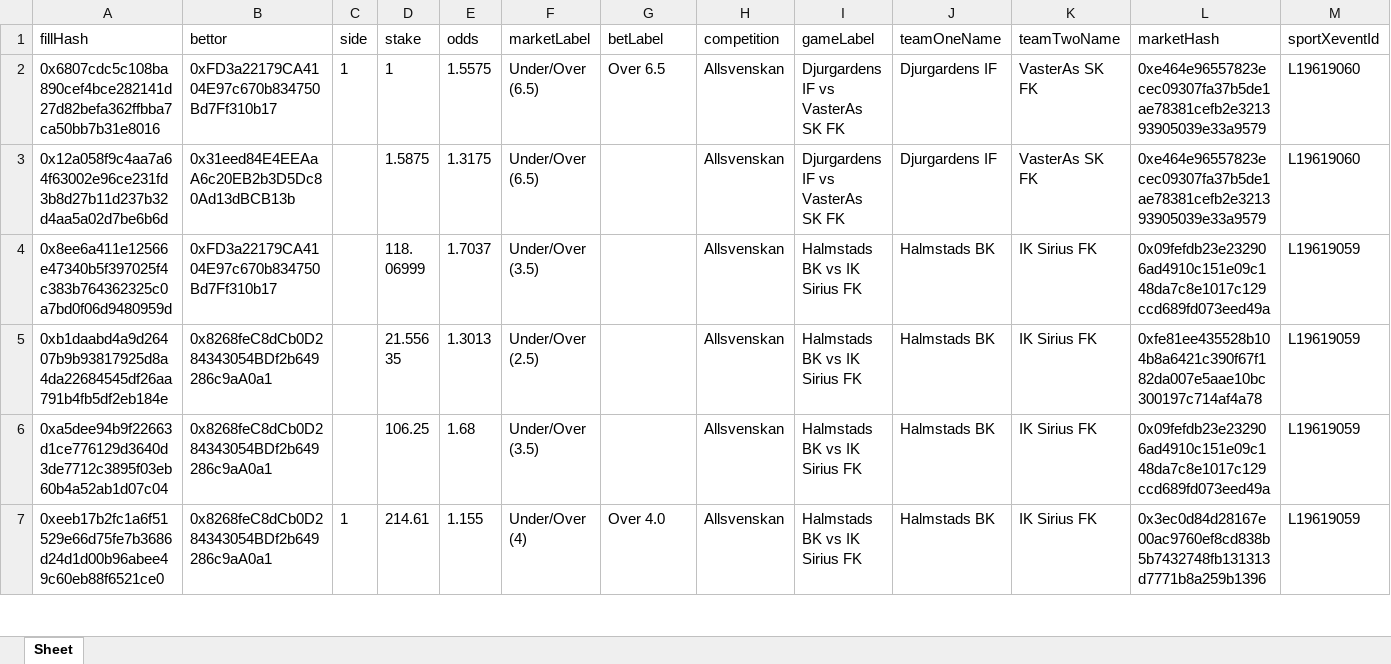
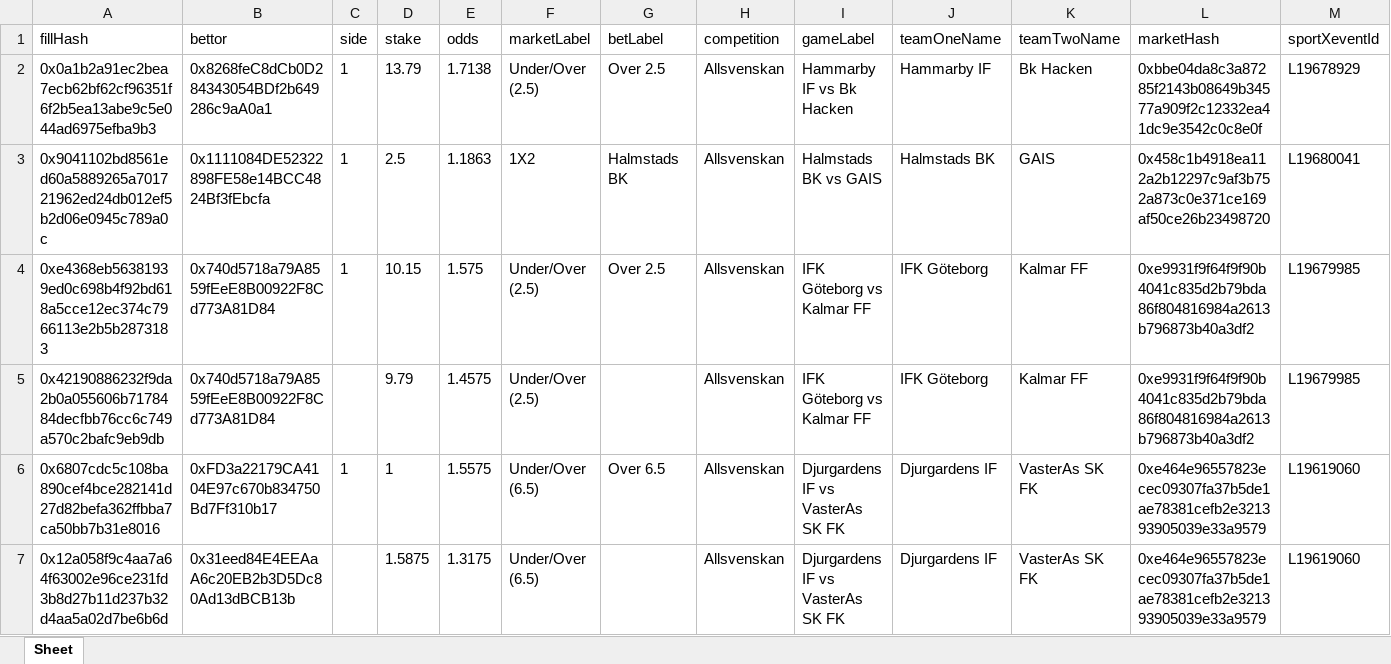
Before and after one commit to aimidas1/transactions_sxbet, an Excel workbook: data/sxbet/ligas/Allsvenskan/trades.xlsx, sheet Sheet, drawn as a sheet; only a part is shown; the shorter side is filled out with more unchanged rows; values as stored, in another font and other column widths than the file's, no borders; rows hold the shown columns only; the diff names each change by its address in the sheet, - before the commit and + after, or states it on an @@ line.

Commit message:
Update soccer trades 2026-08-04 15:02:43 UTC

```diff
--- a/data/sxbet/ligas/Allsvenskan/trades.xlsx (sheet Sheet)
+++ b/data/sxbet/ligas/Allsvenskan/trades.xlsx (sheet Sheet)
+row 2: 0x0a1b2a91ec2bea7ecb62bf62cf96351f6f2b5ea13abe9c5e044ad6975efba9b3 | 0x8268feC8dCb0D284343054BDf2b649286c9aA0a1 | 1 | 13.79 | 1.7138 | Under/Over (2.5) | Over 2.5 | Allsvenskan | Hammarby IF vs Bk Hacken | Hammarby IF | Bk Hacken | 0xbbe04da8c3a87285f2143b08649b34577a909f2c12332ea41dc9e3542c0c8e0f | L19678929
+row 3: 0x9041102bd8561ed60a5889265a701721962ed24db012ef5b2d06e0945c789a0c | 0x1111084DE52322898FE58e14BCC4824Bf3fEbcfa | 1 | 2.5 | 1.1863 | 1X2 | Halmstads BK | Allsvenskan | Halmstads BK vs GAIS | Halmstads BK | GAIS | 0x458c1b4918ea112a2b12297c9af3b752a873c0e371ce169af50ce26b23498720 | L19680041
+row 4: 0xe4368eb56381939ed0c698b4f92bd618a5cce12ec374c7966113e2b5b2873183 | 0x740d5718a79A8559fEeE8B00922F8Cd773A81D84 | 1 | 10.15 | 1.575 | Under/Over (2.5) | Over 2.5 | Allsvenskan | IFK Göteborg vs Kalmar FF | IFK Göteborg | Kalmar FF | 0xe9931f9f64f9f90b4041c835d2b79bda86f804816984a2613b796873b40a3df2 | L19679985
+row 5: 0x42190886232f9da2b0a055606b7178484decfbb76cc6c749a570c2bafc9eb9db | 0x740d5718a79A8559fEeE8B00922F8Cd773A81D84 |  | 9.79 | 1.4575 | Under/Over (2.5) |  | Allsvenskan | IFK Göteborg vs Kalmar FF | IFK Göteborg | Kalmar FF | 0xe9931f9f64f9f90b4041c835d2b79bda86f804816984a2613b796873b40a3df2 | L19679985
```
Also changed, not shown: data/sxbet/ligas/Champions League_UEFA/trades.xlsx, data/sxbet/ligas/Europa League_UEFA/trades.xlsx, 13 other files.
